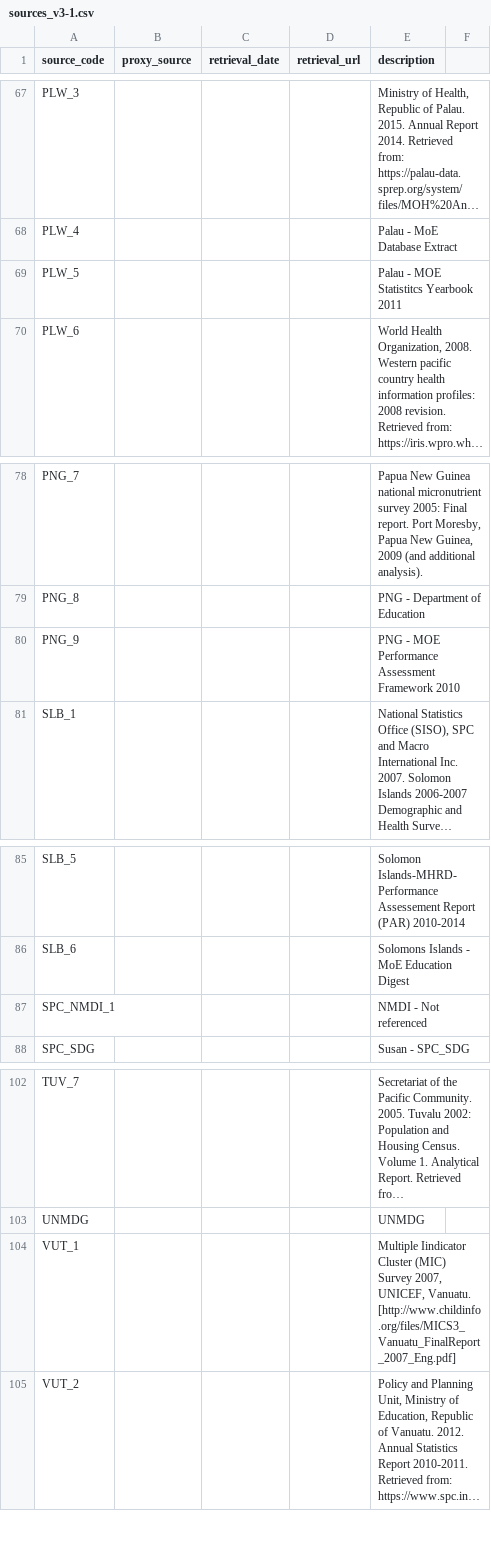
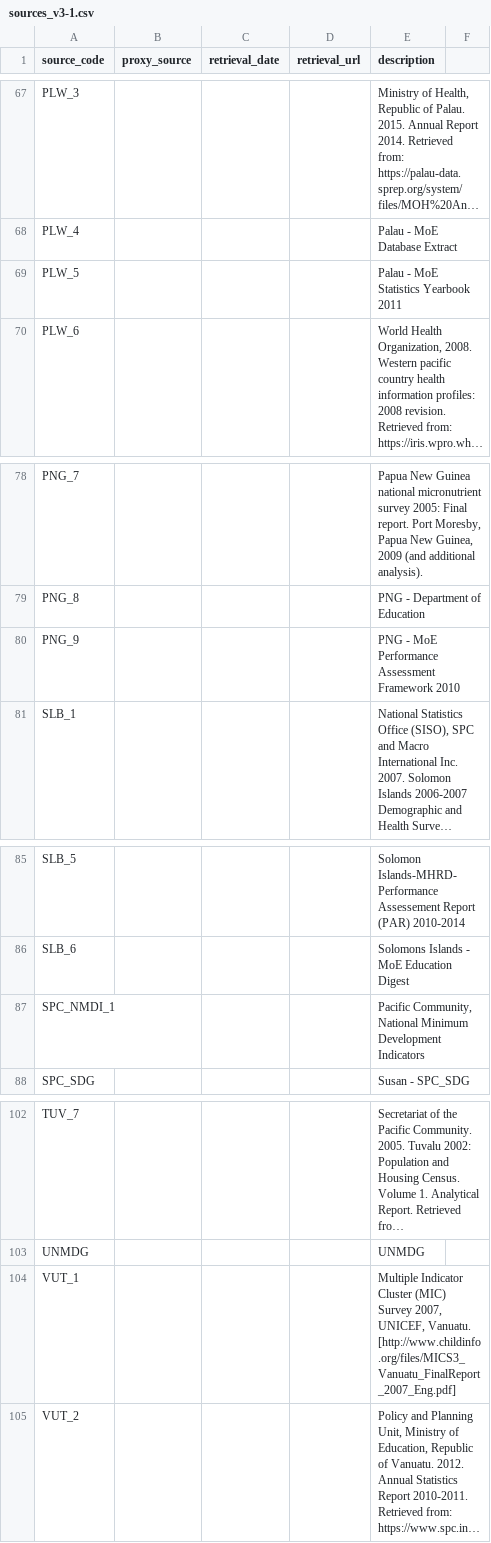
Before and after one commit to dumparkltd/state-of-the-world-data, a CSV file: data/sources_v3-1.csv, drawn as a sheet; only a part is shown, gaps mark what is left out; long unchanged cells end in …; the diff covers the shown part only; the diff names each change by its address in the sheet, - before the commit and + after, or states it on an @@ line.

Commit message:
Update source SPC_NMDI_1, also clean up typos and inconsistencies

```diff
--- a/data/sources_v3-1.csv
+++ b/data/sources_v3-1.csv
-E69 (description): Palau - MOE Statistitcs Yearbook 2011
+E69 (description): Palau - MoE Statistics Yearbook 2011
-E80 (description): PNG - MOE Performance Assessment…
+E80 (description): PNG - MoE Performance Assessment…
-E87 (description): NMDI - Not referenced
+E87 (description): Pacific Community, National Minimum Development Indicators
-E104 (description): Multiple Iindicator Cluster (MIC)…
+E104 (description): Multiple Indicator Cluster (MIC)…
```
Also changed, not shown: 17 edited cells elsewhere in this file.
